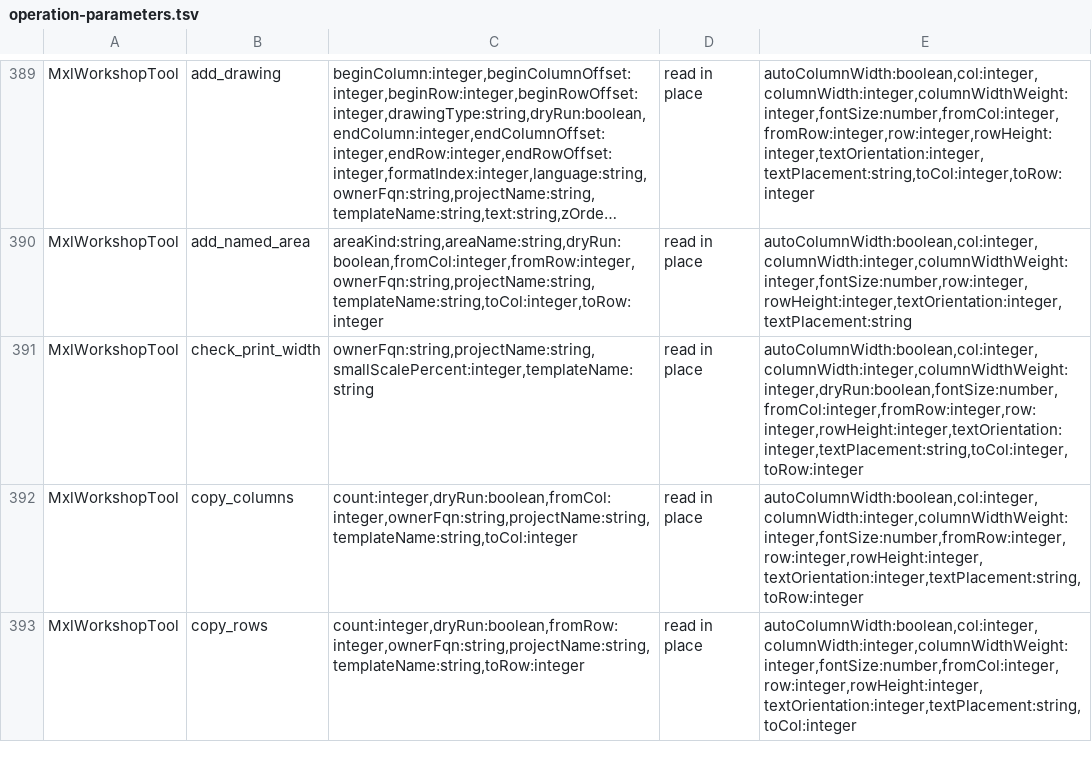
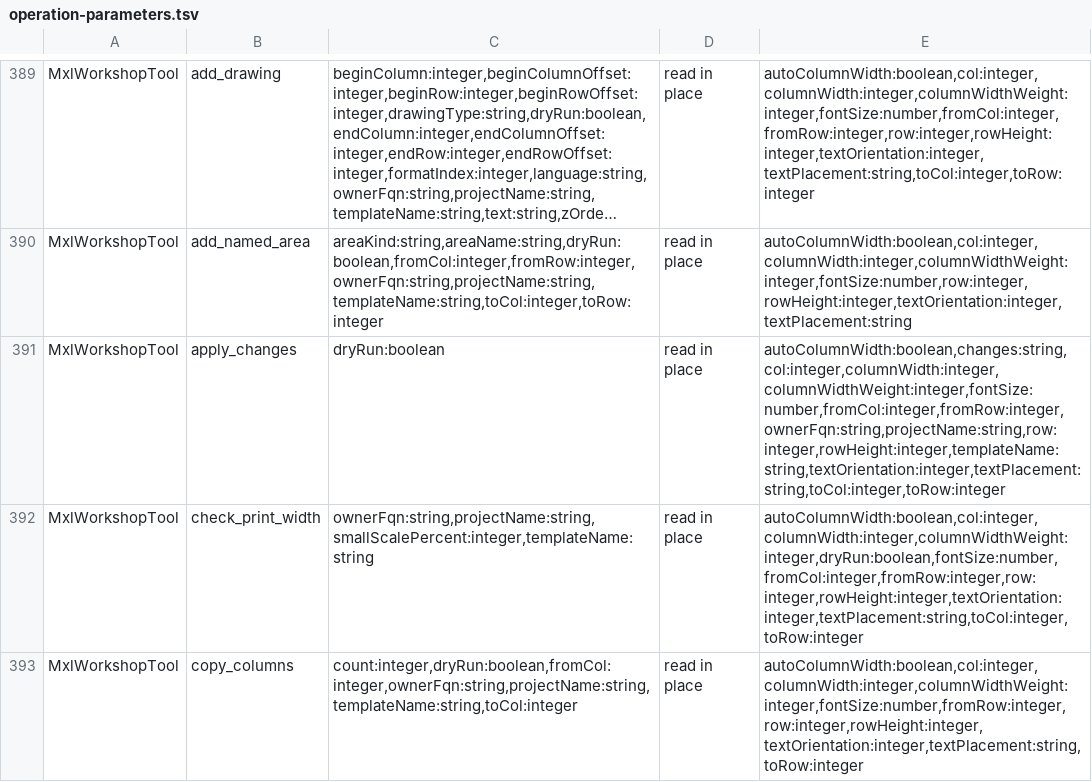
Before and after one commit to Desko77/ai-edt, a TSV file: mcp/bundles/ru.aiedt.mcp.server/schema/operation-parameters.tsv, drawn as a sheet; only a part is shown, gaps mark what is left out; the shorter side is filled out with more unchanged rows; long unchanged cells end in …; the diff names each change by its address in the sheet, - before the commit and + after, or states it on an @@ line.

Commit message:
Apply spreadsheet template changes in one batch

```diff
--- a/mcp/bundles/ru.aiedt.mcp.server/schema/operation-parameters.tsv
+++ b/mcp/bundles/ru.aiedt.mcp.server/schema/operation-parameters.tsv
+row 391: MxlWorkshopTool | apply_changes | dryRun:boolean | read in place | autoColumnWidth:boolean,changes:string,col:integer,columnWidth:integer,columnWidthWeight:integer,fontSize:number,fromCol:integer,fromRow:integer,ownerFqn:string,projectName:string,row:integer,rowHeight:integer,templateName:string,textOrientation:integer,textPlacement:string,toCol:integer,toRow:integer
```
Also changed, not shown: 11 other files.
